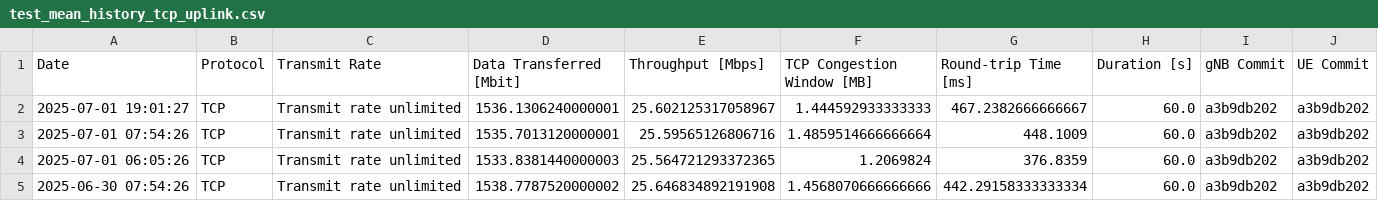
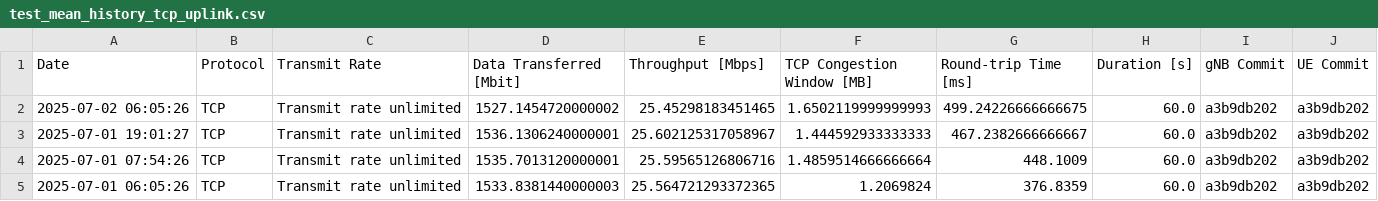
Before and after one commit to open-5g/openrangym, a CSV file: assets/test-history/test_mean_history_tcp_uplink.csv, drawn as a sheet; only a part is shown; the shorter side is filled out with more unchanged rows; the diff names each change by its address in the sheet, - before the commit and + after, or states it on an @@ line.

```diff
--- a/assets/test-history/test_mean_history_tcp_uplink.csv
+++ b/assets/test-history/test_mean_history_tcp_uplink.csv
+row 2: 2025-07-02 06:05:26 | TCP | Transmit rate unlimited | 1527.1454720000002 | 25.45298183451465 | 1.6502119999999993 | 499.24226666666675 | 60.0 | a3b9db202 | a3b9db202
```
Also changed, not shown: assets/test-history/test_mean_history_tcp_downlink.csv, 1 other file.
